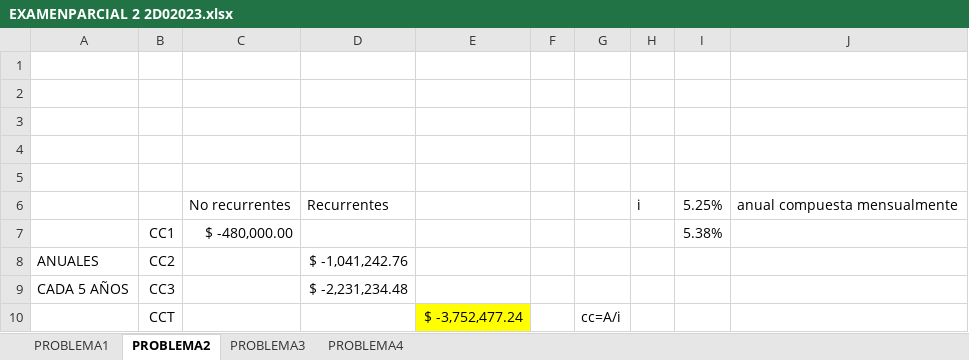
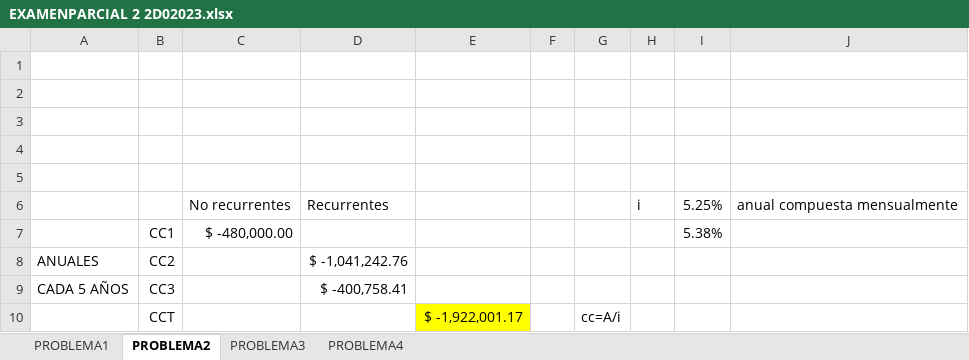
Before and after one commit to pat19218/Semestre_10, an Excel workbook: Ing_economica/parcial2/EXAMENPARCIAL 2 2D02023.xlsx, sheet PROBLEMA2, drawn as a sheet; values as stored, in another font and other column widths than the file's, no borders; charts and pictures not drawn; the diff names each change by its address in the sheet, - before the commit and + after, or states it on an @@ line.

```diff
--- a/Ing_economica/parcial2/EXAMENPARCIAL 2 2D02023.xlsx (sheet PROBLEMA2)
+++ b/Ing_economica/parcial2/EXAMENPARCIAL 2 2D02023.xlsx (sheet PROBLEMA2)
-D9: $ -2,231,234.48
+D9: $ -400,758.41
-E10: $ -3,752,477.24
+E10: $ -1,922,001.17
```
Also changed, not shown: 12 other files.
